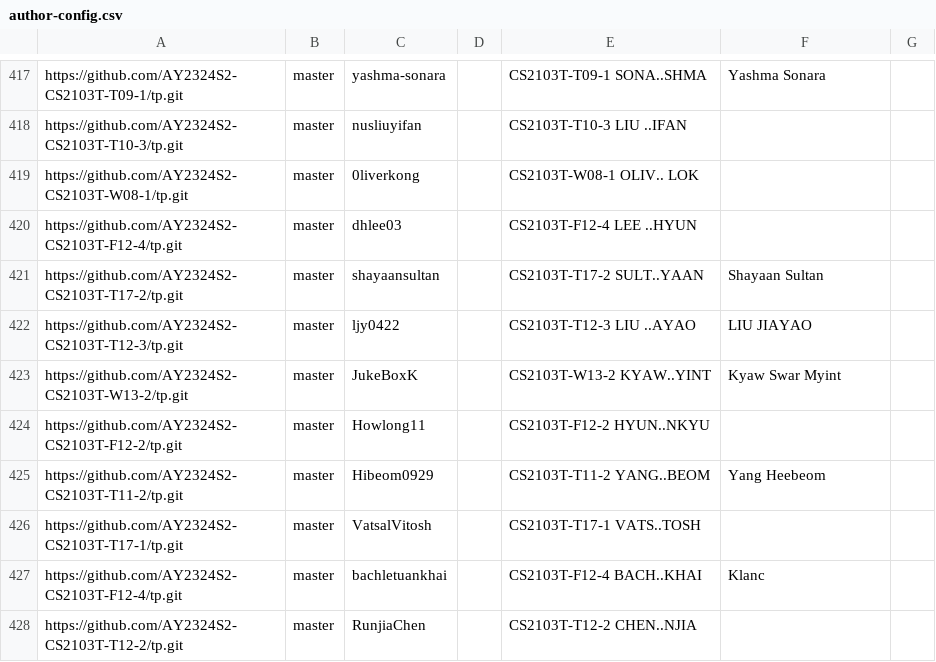
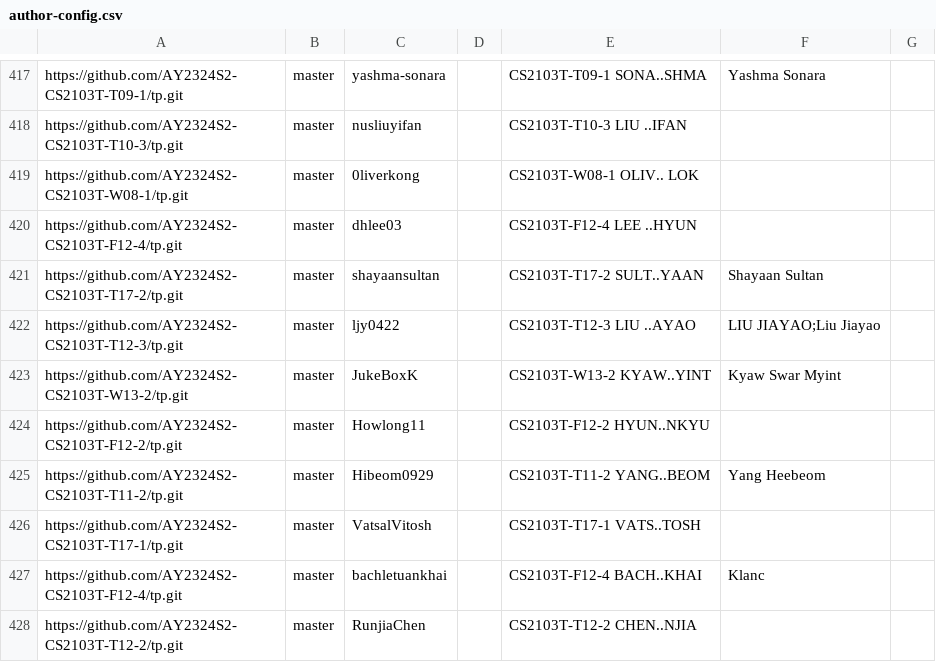
Before and after one commit to nus-cs2103-AY2324S2/tp-dashboard, a CSV file: configs/author-config.csv, drawn as a sheet; only a part is shown, gaps mark what is left out.

Commit message:
Update configs

```diff
--- a/configs/author-config.csv
+++ b/configs/author-config.csv
@@ -421,3 +421,3 @@ https://github.com/AY2324S2-CS2103T-F12-4/tp.git,master,dhlee03,,CS2103T-F12-4 L
 https://github.com/AY2324S2-CS2103T-T17-2/tp.git,master,shayaansultan,,CS2103T-T17-2 SULT..YAAN,Shayaan Sultan,
-https://github.com/AY2324S2-CS2103T-T12-3/tp.git,master,ljy0422,,CS2103T-T12-3 LIU ..AYAO,LIU JIAYAO,
+https://github.com/AY2324S2-CS2103T-T12-3/tp.git,master,ljy0422,,CS2103T-T12-3 LIU ..AYAO,LIU JIAYAO;Liu Jiayao,
 https://github.com/AY2324S2-CS2103T-W13-2/tp.git,master,JukeBoxK,,CS2103T-W13-2 KYAW..YINT,Kyaw Swar Myint,
```
